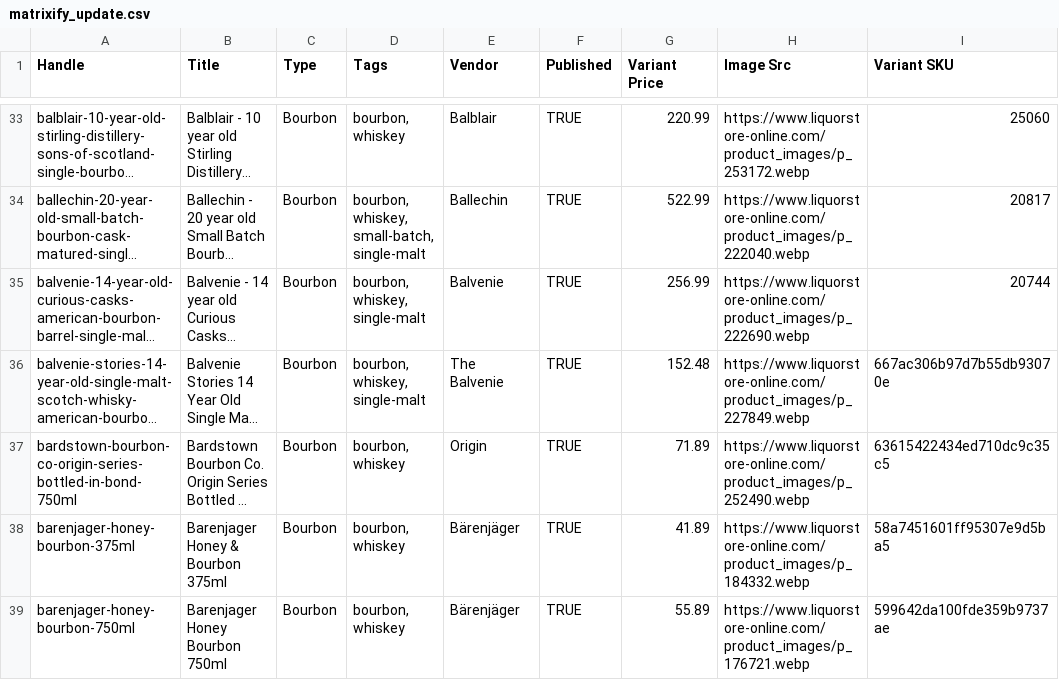
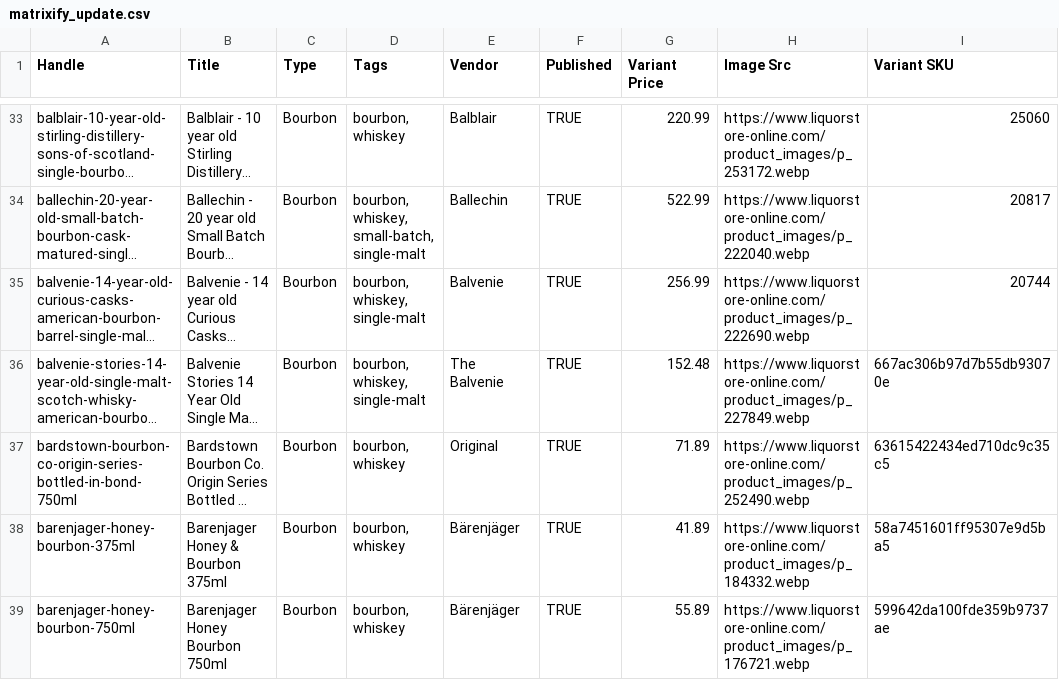
Before and after one commit to Njawnson/bourbon-shopify-sync, a CSV file: output/matrixify_update.csv, drawn as a sheet; only a part is shown, gaps mark what is left out; long unchanged cells end in …; the diff covers the shown part only; the diff names each change by its address in the sheet, - before the commit and + after, or states it on an @@ line.

```diff
--- a/output/matrixify_update.csv
+++ b/output/matrixify_update.csv
-E37 (Vendor): Origin
+E37 (Vendor): Original
```
Also changed, not shown: 1 added row and 3 edited cells elsewhere in this file.
